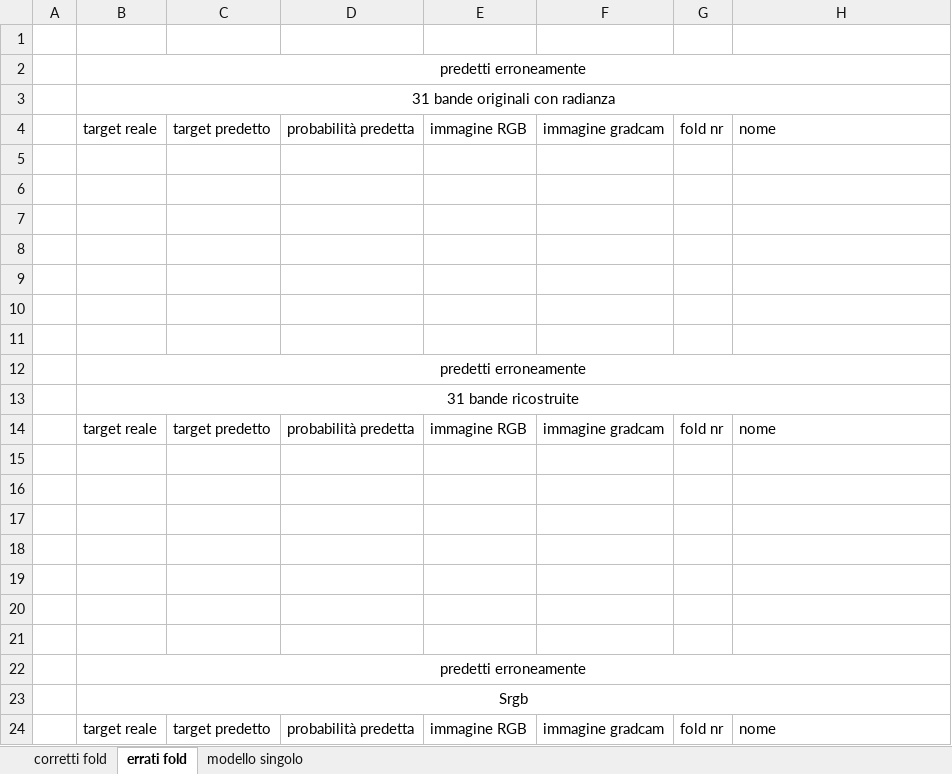
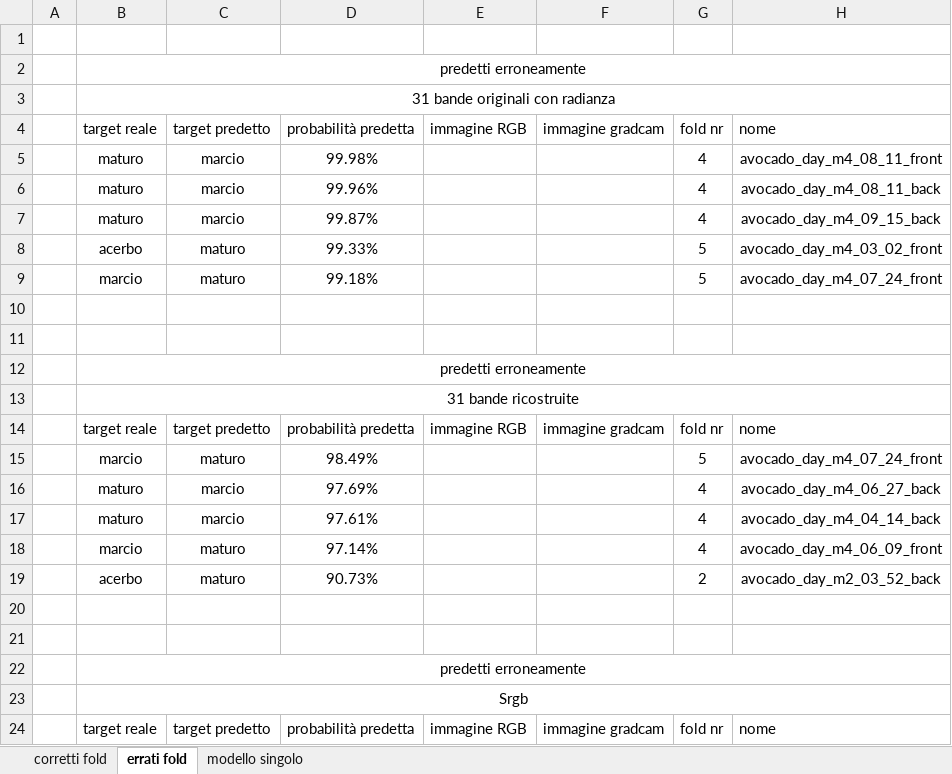
Before and after one commit to Barbera9/masterThesis, an Excel workbook: new_tables.xlsx, sheet errati fold, drawn as a sheet; values as stored, in another font and other column widths than the file's, no borders; the diff names each change by its address in the sheet, - before the commit and + after, or states it on an @@ line.

```diff
--- a/new_tables.xlsx (sheet errati fold)
+++ b/new_tables.xlsx (sheet errati fold)
-row 5: (empty)
+row 5:  | maturo | marcio | 99.98% |  |  | 4 | avocado_day_m4_08_11_front
-row 6: (empty)
+row 6:  | maturo | marcio | 99.96% |  |  | 4 | avocado_day_m4_08_11_back
-row 7: (empty)
+row 7:  | maturo | marcio | 99.87% |  |  | 4 | avocado_day_m4_09_15_back
-row 8: (empty)
+row 8:  | acerbo | maturo | 99.33% |  |  | 5 | avocado_day_m4_03_02_front
-row 9: (empty)
+row 9:  | marcio | maturo | 99.18% |  |  | 5 | avocado_day_m4_07_24_front
-row 15: (empty)
+row 15:  | marcio | maturo | 98.49% |  |  | 5 | avocado_day_m4_07_24_front
-row 16: (empty)
+row 16:  | maturo | marcio | 97.69% |  |  | 4 | avocado_day_m4_06_27_back
-row 17: (empty)
+row 17:  | maturo | marcio | 97.61% |  |  | 4 | avocado_day_m4_04_14_back
-row 18: (empty)
+row 18:  | marcio | maturo | 97.14% |  |  | 4 | avocado_day_m4_06_09_front
-row 19: (empty)
+row 19:  | acerbo | maturo | 90.73% |  |  | 2 | avocado_day_m2_03_52_back
```
Also changed, not shown: sheet corretti fold, 1 other file.
